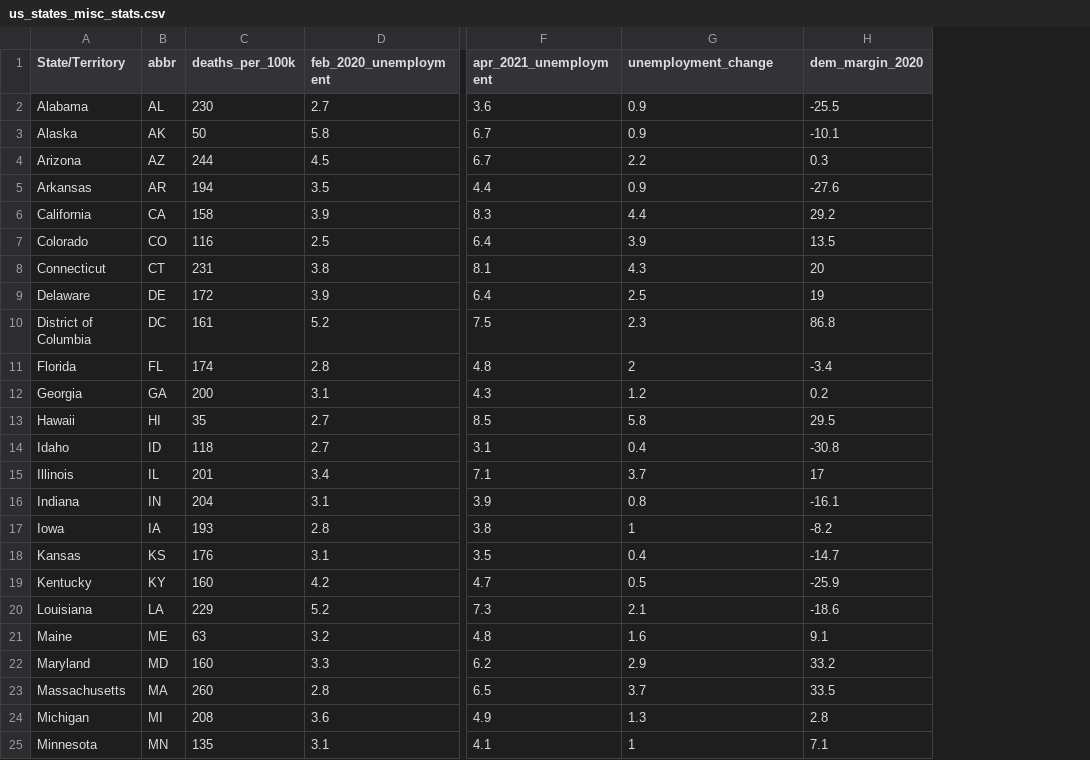
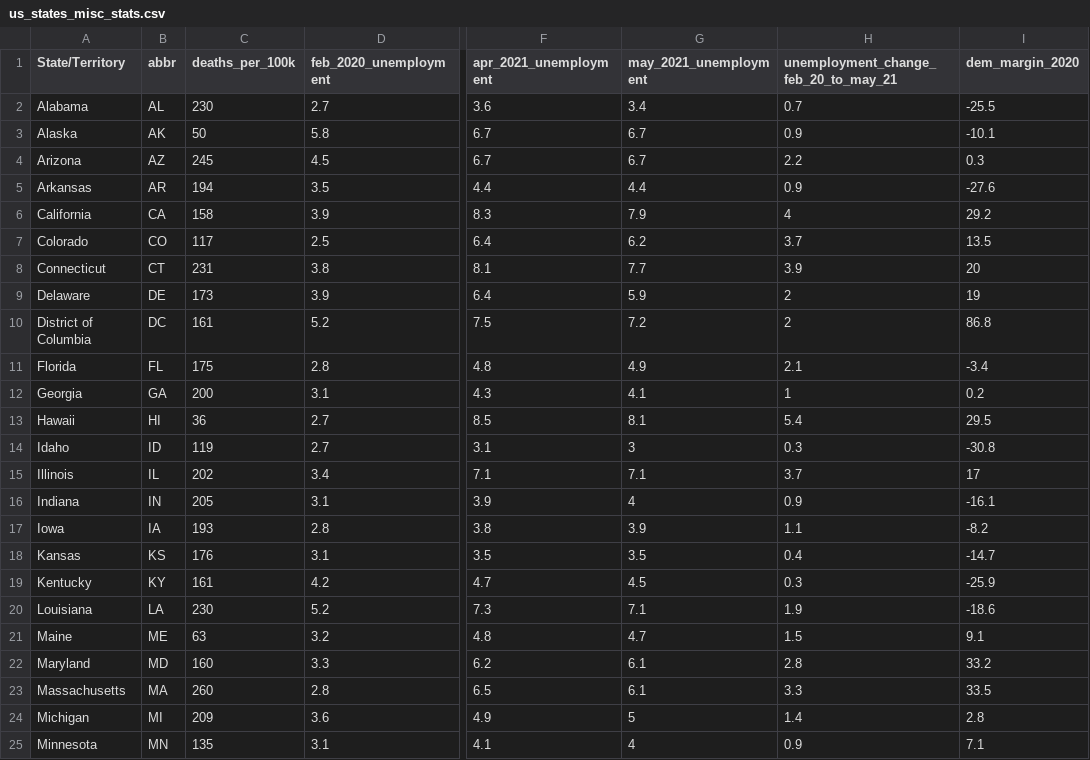
Before and after one commit to youyanggu/covid19-datasets, a CSV file: us_states_misc_stats.csv, drawn as a sheet; only a part is shown, gaps mark what is left out; addresses are those after the commit; the diff covers the shown part only; the diff names each change by its address in the sheet, - before the commit and + after, or states it on an @@ line.

Commit message:
Add May 2021 unemployment data

```diff
--- a/us_states_misc_stats.csv
+++ b/us_states_misc_stats.csv
+column G (may_2021_unemployment), rows 2-25: 3.4 | 6.7 | 6.7 | 4.4 | 7.9 | 6.2 | 7.7 | 5.9 | 7.2 | 4.9 | 4.1 | 8.1 | 3 | 7.1 | 4 | 3.9 | 3.5 | 4.5 | 7.1 | 4.7 | 6.1 | 6.1 | 5 | 4
-H1: unemployment_change
+H1: unemployment_change_feb_20_to_may_21
-H2: 0.9
+H2: 0.7
-C4 (deaths_per_100k): 244
+C4 (deaths_per_100k): 245
-H6: 4.4
+H6: 4
-C7 (deaths_per_100k): 116
+C7 (deaths_per_100k): 117
-H7: 3.9
+H7: 3.7
-H8: 4.3
+H8: 3.9
-C9 (deaths_per_100k): 172
+C9 (deaths_per_100k): 173
-H9: 2.5
+H9: 2
-H10: 2.3
+H10: 2
-C11 (deaths_per_100k): 174
+C11 (deaths_per_100k): 175
-H11: 2
+H11: 2.1
-H12: 1.2
+H12: 1
-C13 (deaths_per_100k): 35
+C13 (deaths_per_100k): 36
-H13: 5.8
+H13: 5.4
-C14 (deaths_per_100k): 118
+C14 (deaths_per_100k): 119
-H14: 0.4
+H14: 0.3
-C15 (deaths_per_100k): 201
+C15 (deaths_per_100k): 202
-C16 (deaths_per_100k): 204
+C16 (deaths_per_100k): 205
-H16: 0.8
+H16: 0.9
-H17: 1
+H17: 1.1
-C19 (deaths_per_100k): 160
+C19 (deaths_per_100k): 161
-H19: 0.5
+H19: 0.3
-C20 (deaths_per_100k): 229
+C20 (deaths_per_100k): 230
-H20: 2.1
+H20: 1.9
-H21: 1.6
+H21: 1.5
-H22: 2.9
+H22: 2.8
-H23: 3.7
+H23: 3.3
-C24 (deaths_per_100k): 208
+C24 (deaths_per_100k): 209
-H24: 1.3
+H24: 1.4
-H25: 1
+H25: 0.9
```
Also changed, not shown: 30 edited cells elsewhere in this file.
